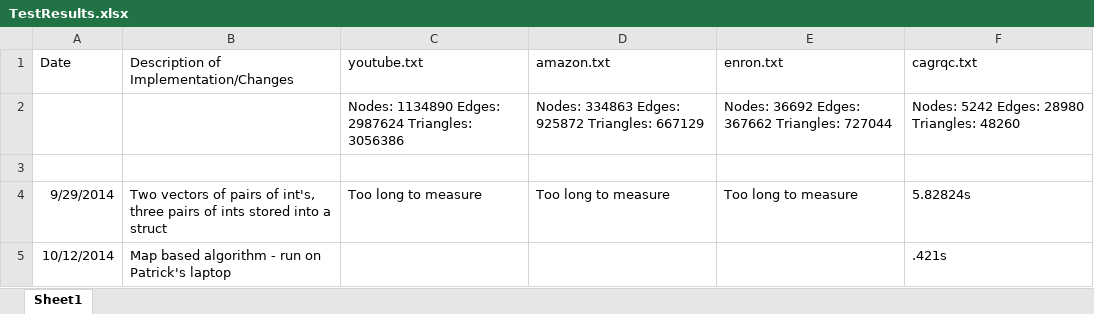
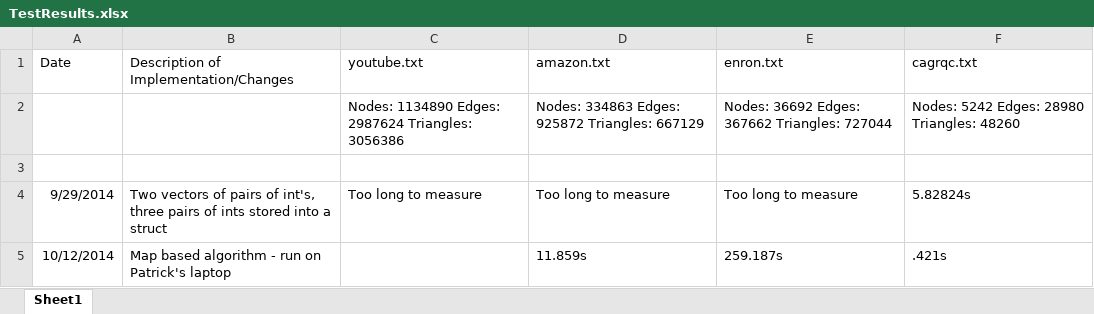
Before and after one commit to deseanab/TriangleCounter, an Excel workbook: TestResults.xlsx, sheet Sheet1, drawn as a sheet; values as stored, in another font and other column widths than the file's, no borders; the diff names each change by its address in the sheet, - before the commit and + after, or states it on an @@ line.

Commit message:
Updated excel spreadsheet

```diff
--- a/TestResults.xlsx (sheet Sheet1)
+++ b/TestResults.xlsx (sheet Sheet1)
-D5 (amazon.txt): (empty)
+D5 (amazon.txt): 11.859s
-E5 (enron.txt): (empty)
+E5 (enron.txt): 259.187s
```
